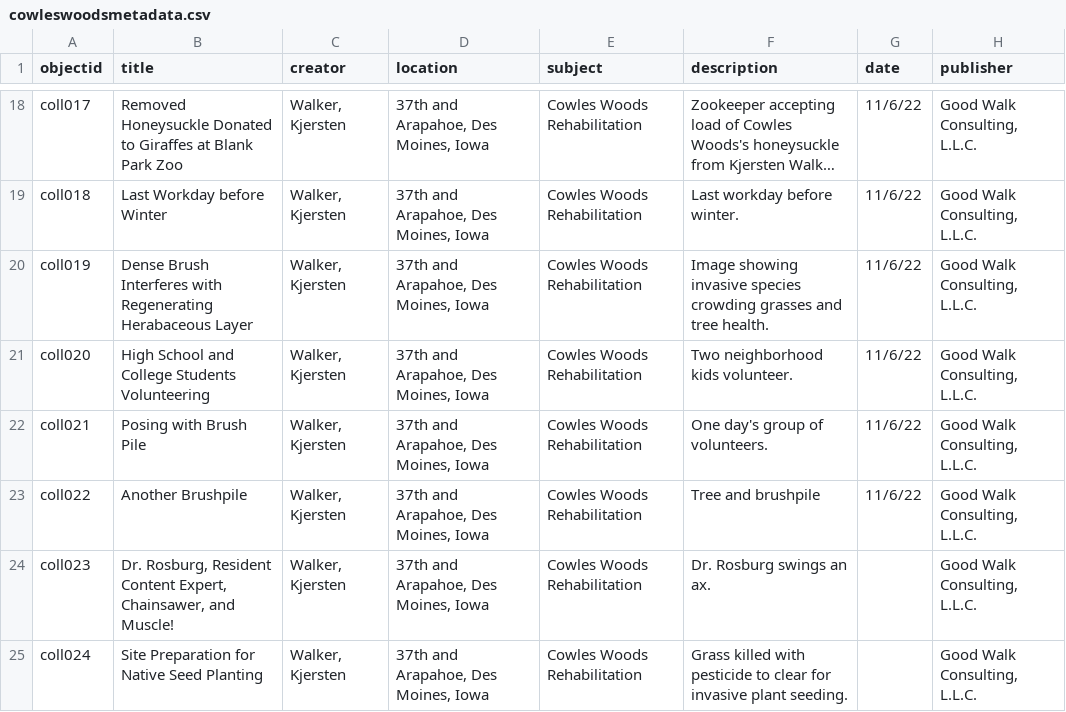
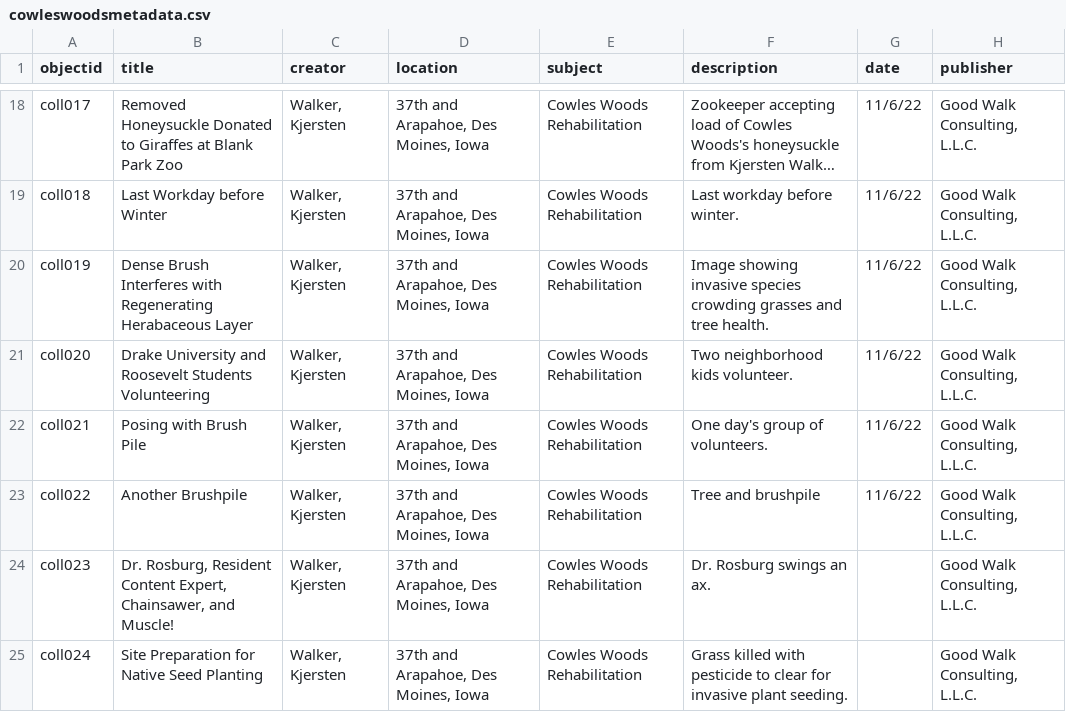
Before and after one commit to KJGoodwalk/cowleswoods2022, a CSV file: _data/cowleswoodsmetadata.csv, drawn as a sheet; only a part is shown, gaps mark what is left out; long unchanged cells end in …; the diff names each change by its address in the sheet, - before the commit and + after, or states it on an @@ line.

Commit message:
Update cowleswoodsmetadata.csv

```diff
--- a/_data/cowleswoodsmetadata.csv
+++ b/_data/cowleswoodsmetadata.csv
-B21 (title): High School and College Students Volunteering
+B21 (title): Drake University and Roosevelt Students Volunteering
```
